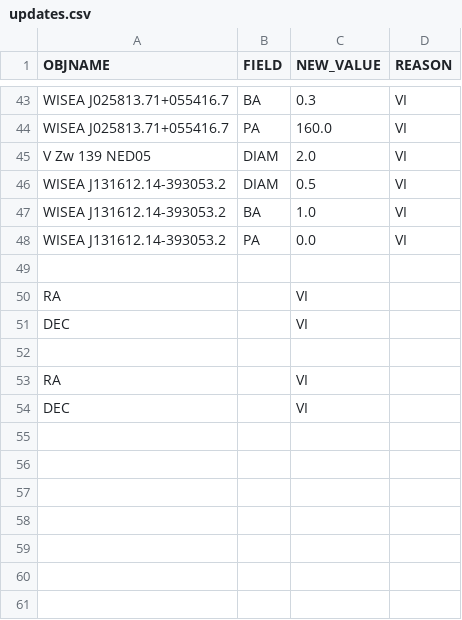
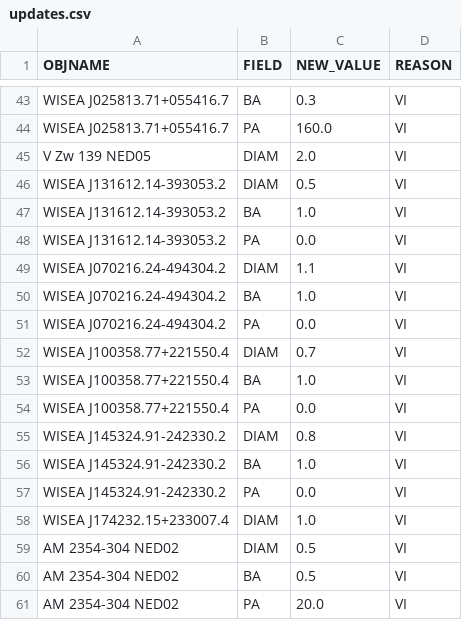
Before and after one commit to moustakas/SGA, a CSV file: py/SGA/data/SGA2025/overlays/v1.4/updates.csv, drawn as a sheet; only a part is shown, gaps mark what is left out; removed rows and columns are numbered as before the commit, all else as after; the diff names each change by its address in the sheet, - before the commit and + after, or states it on an @@ line.

```diff
--- a/py/SGA/data/SGA2025/overlays/v1.4/updates.csv
+++ b/py/SGA/data/SGA2025/overlays/v1.4/updates.csv
-row 49: (empty)
+row 49: WISEA J070216.24-494304.2 | DIAM | 1.1 | VI
-row 50: RA |  | VI
-row 51: DEC |  | VI
-row 50: (empty)
+row 50: WISEA J070216.24-494304.2 | BA | 1.0 | VI
-row 53: RA |  | VI
-row 54: DEC |  | VI
+row 51: WISEA J070216.24-494304.2 | PA | 0.0 | VI
+row 52: WISEA J100358.77+221550.4 | DIAM | 0.7 | VI
+row 53: WISEA J100358.77+221550.4 | BA | 1.0 | VI
+row 54: WISEA J100358.77+221550.4 | PA | 0.0 | VI
+row 55: WISEA J145324.91-242330.2 | DIAM | 0.8 | VI
+row 56: WISEA J145324.91-242330.2 | BA | 1.0 | VI
+row 57: WISEA J145324.91-242330.2 | PA | 0.0 | VI
+row 58: WISEA J174232.15+233007.4 | DIAM | 1.0 | VI
+row 59: AM 2354-304 NED02 | DIAM | 0.5 | VI
+row 60: AM 2354-304 NED02 | BA | 0.5 | VI
+row 61: AM 2354-304 NED02 | PA | 20.0 | VI
```
Also changed, not shown: py/SGA/data/SGA2025/overlays/v1.4/drops.csv, py/SGA/data/SGA2025/overlays/v1.4/flags.csv, 1 other file.
